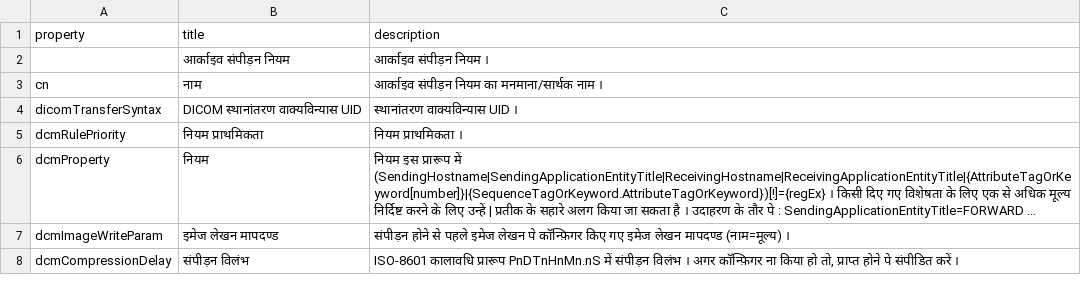
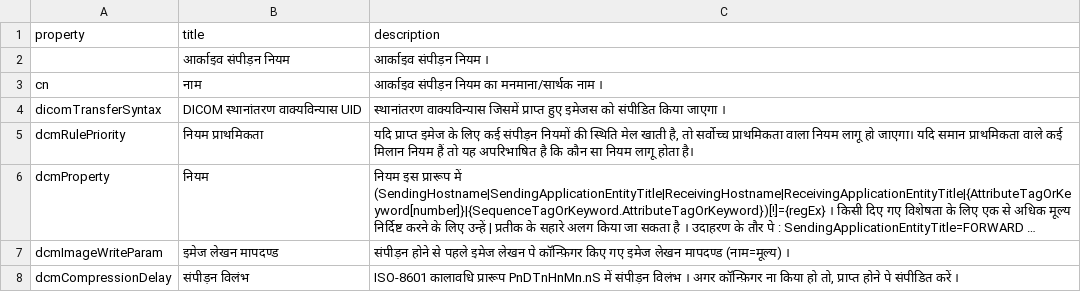
Before and after one commit to dcm4che/dcm4chee-arc-lang, a CSV file: src/csv/hi/archiveCompressionRule.schema.csv, drawn as a sheet; long unchanged cells end in …; the diff names each change by its address in the sheet, - before the commit and + after, or states it on an @@ line.

Commit message:
- dcm4che/dcm4chee-arc-lang#39 : archiveCompressionRule.schema: improve attribute descriptions
- UI config schemas updates

```diff
--- a/src/csv/hi/archiveCompressionRule.schema.csv
+++ b/src/csv/hi/archiveCompressionRule.schema.csv
-C4 (description): स्थानांतरण वाक्यविन्यास UID ।
+C4 (description): स्थानांतरण वाक्यविन्यास जिसमें प्राप्त हुए इमेजस को संपीडित किया जाएगा ।
-C5 (description): नियम प्राथमिकता ।
+C5 (description): यदि प्राप्त इमेज के लिए कई संपीड़न नियमों की स्थिति मेल खाती है, तो सर्वोच्च प्राथमिकता वाला नियम लागू हो जाएगा। यदि समान प्राथमिकता वाले कई मिलान नियम हैं तो यह अपरिभाषित है कि कौन सा नियम लागू होता है।
```
Also changed, not shown: src/csv/hi/uiDeviceCluster.schema.csv, src/csv/hi/uiElasticsearchURL.schema.csv, 33 other files.
